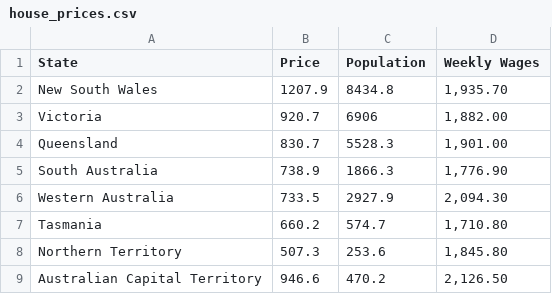
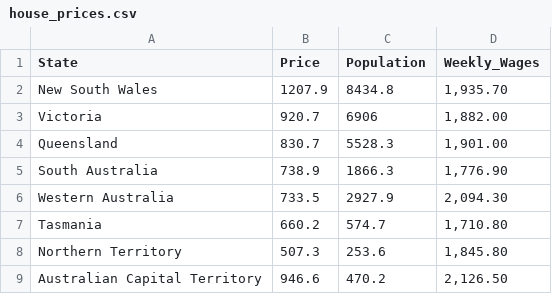
Before and after one commit to tzdu/FIT3179, a CSV file: week9_homework/data/house_prices.csv, drawn as a sheet.

Commit message:
Add files via upload

```diff
--- a/week9_homework/data/house_prices.csv
+++ b/week9_homework/data/house_prices.csv
@@ -1,2 +1,2 @@
-State,Price,Population,Weekly Wages
+State,Price,Population,Weekly_Wages
 New South Wales,1207.9,8434.8,"1,935.70"
```
